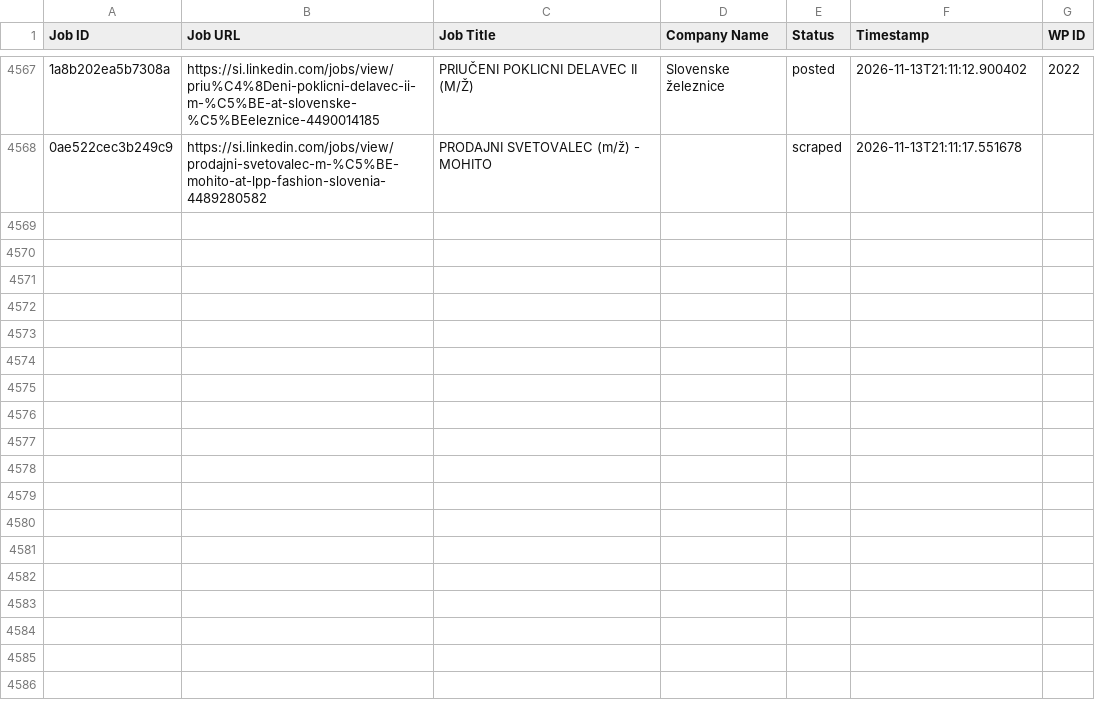
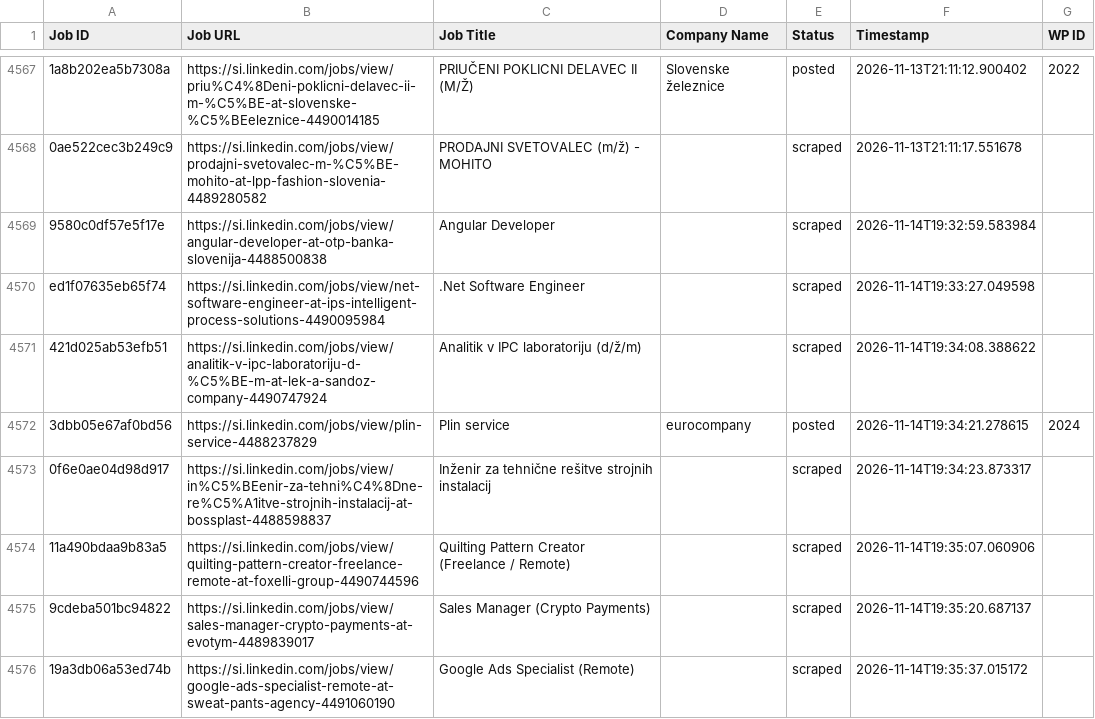
Before and after one commit to mimusdesign/si, a CSV file: processed_jobs.csv, drawn as a sheet; only a part is shown, gaps mark what is left out; the diff covers the shown part only; the diff names each change by its address in the sheet, - before the commit and + after, or states it on an @@ line.

```diff
--- a/processed_jobs.csv
+++ b/processed_jobs.csv
+row 4569: 9580c0df57e5f17e | https://si.linkedin.com/jobs/view/angular-developer-at-otp-banka-slovenija-4488500838 | Angular Developer |  | scraped | 2026-11-14T19:32:59.583984
+row 4570: ed1f07635eb65f74 | https://si.linkedin.com/jobs/view/net-software-engineer-at-ips-intelligent-process-solutions-4490095984 | .Net Software Engineer |  | scraped | 2026-11-14T19:33:27.049598
+row 4571: 421d025ab53efb51 | https://si.linkedin.com/jobs/view/analitik-v-ipc-laboratoriju-d-%C5%BE-m-at-lek-a-sandoz-company-4490747924 | Analitik v IPC laboratoriju (d/ž/m) |  | scraped | 2026-11-14T19:34:08.388622
+row 4572: 3dbb05e67af0bd56 | https://si.linkedin.com/jobs/view/plin-service-4488237829 | Plin service | eurocompany | posted | 2026-11-14T19:34:21.278615 | 2024
+row 4573: 0f6e0ae04d98d917 | https://si.linkedin.com/jobs/view/in%C5%BEenir-za-tehni%C4%8Dne-re%C5%A1itve-strojnih-instalacij-at-bossplast-4488598837 | Inženir za tehnične rešitve strojnih instalacij |  | scraped | 2026-11-14T19:34:23.873317
+row 4574: 11a490bdaa9b83a5 | https://si.linkedin.com/jobs/view/quilting-pattern-creator-freelance-remote-at-foxelli-group-4490744596 | Quilting Pattern Creator (Freelance / Remote) |  | scraped | 2026-11-14T19:35:07.060906
+row 4575: 9cdeba501bc94822 | https://si.linkedin.com/jobs/view/sales-manager-crypto-payments-at-evotym-4489839017 | Sales Manager (Crypto Payments) |  | scraped | 2026-11-14T19:35:20.687137
+row 4576: 19a3db06a53ed74b | https://si.linkedin.com/jobs/view/google-ads-specialist-remote-at-sweat-pants-agency-4491060190 | Google Ads Specialist (Remote) |  | scraped | 2026-11-14T19:35:37.015172
```
Also changed, not shown: 8 added rows elsewhere in this file.
